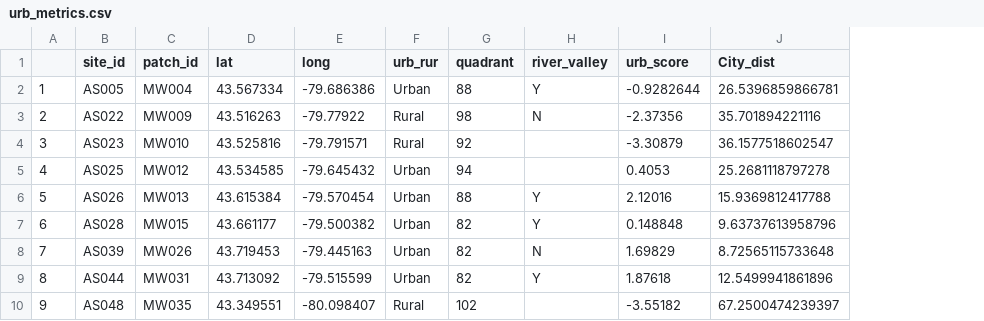
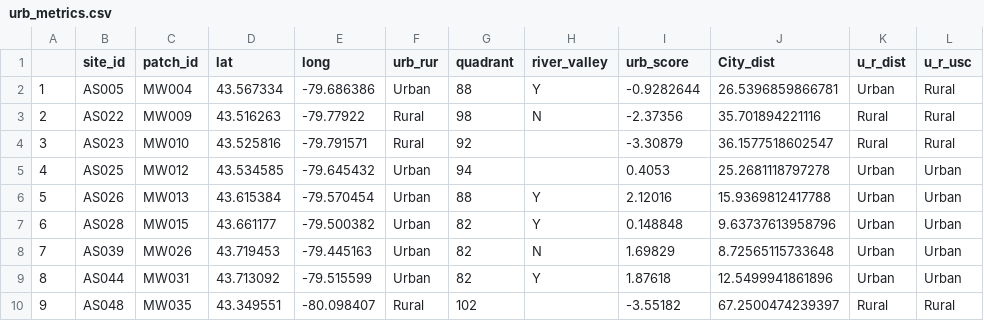
Before and after one commit to sbreitbart/to_bioinf, a CSV file: clean_data/urb_metrics.csv, drawn as a sheet; only a part is shown; the diff names each change by its address in the sheet, - before the commit and + after, or states it on an @@ line.

Commit message:
added code to script where I clean geography data to split pops into urban and rural categories based on dist to cc (cutoff = 30 km), then removed that code from other Rmds where I reclassified in those Rmds

```diff
--- a/clean_data/urb_metrics.csv
+++ b/clean_data/urb_metrics.csv
+column K (u_r_dist), rows 2-10: Urban | Rural | Rural | Urban | Urban | Urban | Urban | Urban | Rural
+column L (u_r_usc), rows 2-10: Rural | Rural | Rural | Urban | Urban | Urban | Urban | Urban | Rural
```
